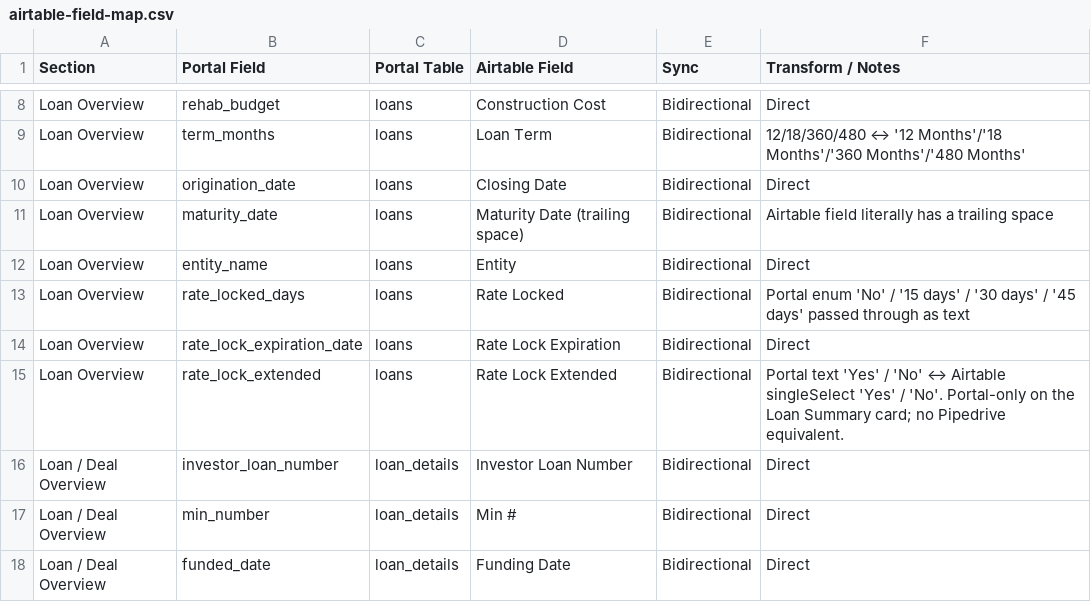
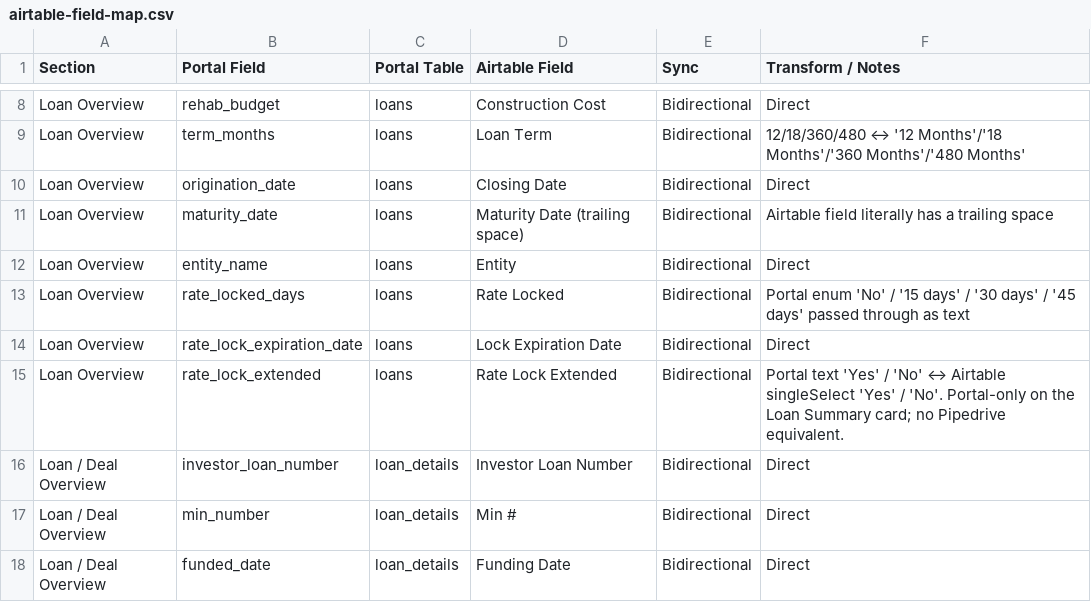
Before and after one commit to firstequitygit/feportal, a CSV file: docs/airtable-field-map.csv, drawn as a sheet; only a part is shown, gaps mark what is left out.

```diff
--- a/docs/airtable-field-map.csv
+++ b/docs/airtable-field-map.csv
@@ -13,3 +13,3 @@ Loan Overview,entity_name,loans,Entity,Bidirectional,Direct
 Loan Overview,rate_locked_days,loans,Rate Locked,Bidirectional,"Portal enum 'No' / '15 days' / '30 days' / '45 days' passed through as text"
-Loan Overview,rate_lock_expiration_date,loans,Rate Lock Expiration,Bidirectional,Direct
+Loan Overview,rate_lock_expiration_date,loans,Lock Expiration Date,Bidirectional,Direct
 Loan Overview,rate_lock_extended,loans,Rate Lock Extended,Bidirectional,"Portal text 'Yes' / 'No' ↔ Airtable singleSelect 'Yes' / 'No'. Portal-only on the Loan Summary card; no Pipedrive equivalent."
```
Also changed, not shown: 1 other file.
